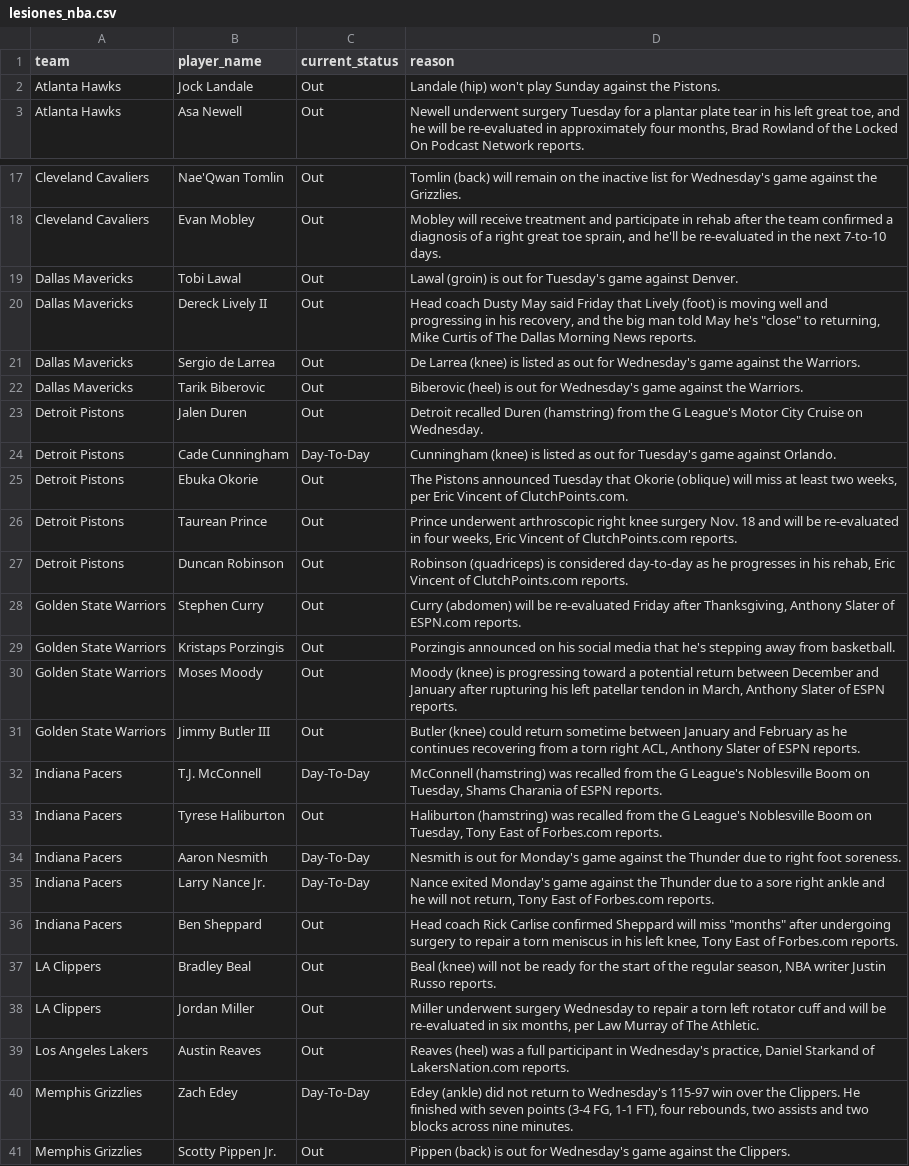
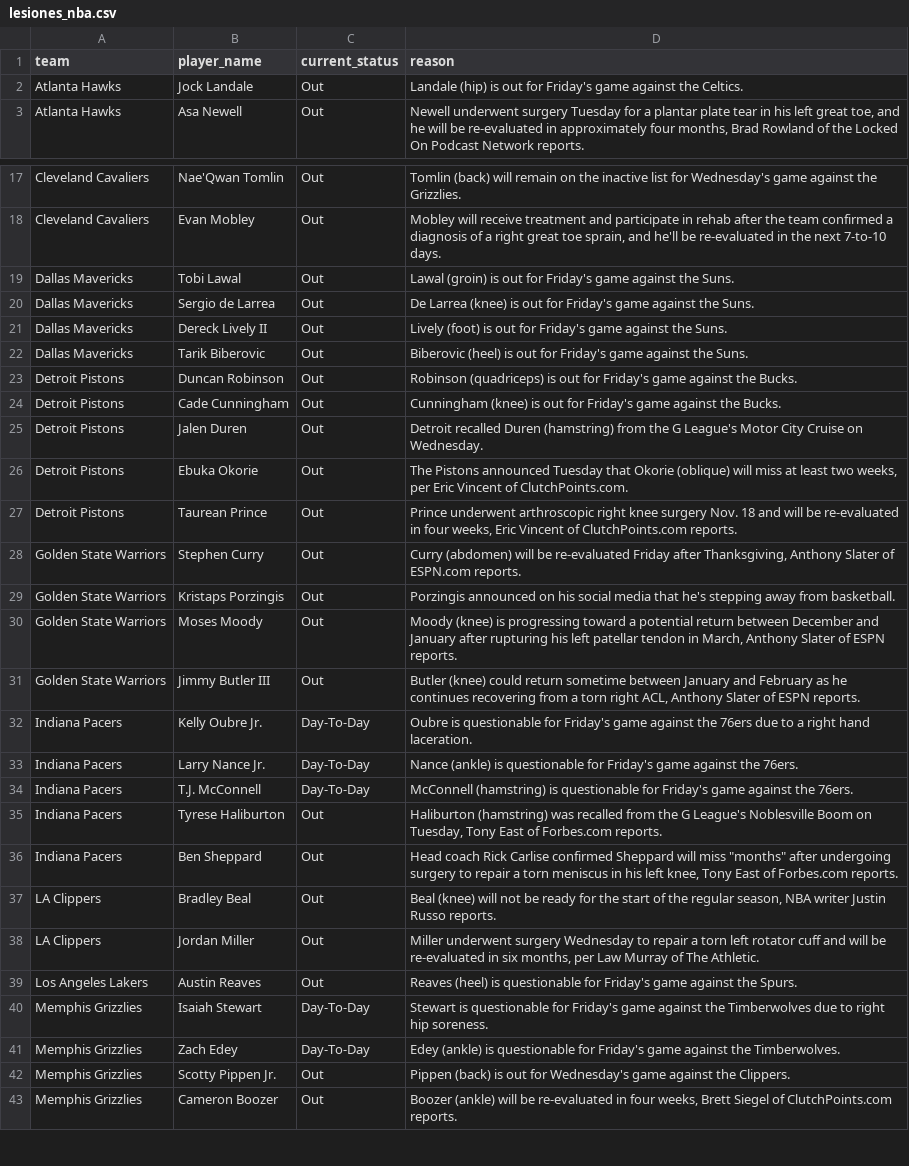
Before and after one commit to ct964817-lgtm/nba-predictor-2026, a CSV file: lesiones_nba.csv, drawn as a sheet; only a part is shown, gaps mark what is left out; the shorter side is filled out with more unchanged rows; the diff covers the shown part only.

```diff
--- a/lesiones_nba.csv
+++ b/lesiones_nba.csv
@@ -1,3 +1,3 @@
 team,player_name,current_status,reason
-Atlanta Hawks,Jock Landale,Out,Landale (hip) won't play Sunday against the Pistons.
+Atlanta Hawks,Jock Landale,Out,Landale (hip) is out for Friday's game against the Celtics.
 Atlanta Hawks,Asa Newell,Out,"Newell underwent surgery Tuesday for a plantar plate tear in his left great toe, and he will be re-evaluated in approximately four months, Brad Rowland of the Locked On Podcast Network reports."
@@ -18,11 +18,11 @@ Cleveland Cavaliers,Nae'Qwan Tomlin,Out,Tomlin (back) will remain on the inactiv
 Cleveland Cavaliers,Evan Mobley,Out,"Mobley will receive treatment and participate in rehab after the team confirmed a diagnosis of a right great toe sprain, and he'll be re-evaluated in the next 7-to-10 days."
-Dallas Mavericks,Tobi Lawal,Out,Lawal (groin) is out for Tuesday's game against Denver.
-Dallas Mavericks,Dereck Lively II,Out,"Head coach Dusty May said Friday that Lively (foot) is moving well and progressing in his recovery, and the big man told May he's ""close"" to returning, Mike Curtis of The Dallas Morning News reports."
-Dallas Mavericks,Sergio de Larrea,Out,De Larrea (knee) is listed as out for Wednesday's game against the Warriors.
-Dallas Mavericks,Tarik Biberovic,Out,Biberovic (heel) is out for Wednesday's game against the Warriors.
+Dallas Mavericks,Tobi Lawal,Out,Lawal (groin) is out for Friday's game against the Suns.
+Dallas Mavericks,Sergio de Larrea,Out,De Larrea (knee) is out for Friday's game against the Suns.
+Dallas Mavericks,Dereck Lively II,Out,Lively (foot) is out for Friday's game against the Suns.
+Dallas Mavericks,Tarik Biberovic,Out,Biberovic (heel) is out for Friday's game against the Suns.
+Detroit Pistons,Duncan Robinson,Out,Robinson (quadriceps) is out for Friday's game against the Bucks.
+Detroit Pistons,Cade Cunningham,Out,Cunningham (knee) is out for Friday's game against the Bucks.
 Detroit Pistons,Jalen Duren,Out,Detroit recalled Duren (hamstring) from the G League's Motor City Cruise on Wednesday.
-Detroit Pistons,Cade Cunningham,Day-To-Day,Cunningham (knee) is listed as out for Tuesday's game against Orlando.
 Detroit Pistons,Ebuka Okorie,Out,"The Pistons announced Tuesday that Okorie (oblique) will miss at least two weeks, per Eric Vincent of ClutchPoints.com."
 Detroit Pistons,Taurean Prince,Out,"Prince underwent arthroscopic right knee surgery Nov. 18 and will be re-evaluated in four weeks, Eric Vincent of ClutchPoints.com reports."
-Detroit Pistons,Duncan Robinson,Out,"Robinson (quadriceps) is considered day-to-day as he progresses in his rehab, Eric Vincent of ClutchPoints.com reports."
 Golden State Warriors,Stephen Curry,Out,"Curry (abdomen) will be re-evaluated Friday after Thanksgiving, Anthony Slater of ESPN.com reports."
@@ -31,6 +31,6 @@ Golden State Warriors,Moses Moody,Out,"Moody (knee) is progressing toward a pote
 Golden State Warriors,Jimmy Butler III,Out,"Butler (knee) could return sometime between January and February as he continues recovering from a torn right ACL, Anthony Slater of ESPN reports."
-Indiana Pacers,T.J. McConnell,Day-To-Day,"McConnell (hamstring) was recalled from the G League's Noblesville Boom on Tuesday, Shams Charania of ESPN reports."
+Indiana Pacers,Kelly Oubre Jr.,Day-To-Day,Oubre is questionable for Friday's game against the 76ers due to a right hand laceration.
+Indiana Pacers,Larry Nance Jr.,Day-To-Day,Nance (ankle) is questionable for Friday's game against the 76ers.
+Indiana Pacers,T.J. McConnell,Day-To-Day,McConnell (hamstring) is questionable for Friday's game against the 76ers.
 Indiana Pacers,Tyrese Haliburton,Out,"Haliburton (hamstring) was recalled from the G League's Noblesville Boom on Tuesday, Tony East of Forbes.com reports."
-Indiana Pacers,Aaron Nesmith,Day-To-Day,Nesmith is out for Monday's game against the Thunder due to right foot soreness.
-Indiana Pacers,Larry Nance Jr.,Day-To-Day,"Nance exited Monday's game against the Thunder due to a sore right ankle and he will not return, Tony East of Forbes.com reports."
 Indiana Pacers,Ben Sheppard,Out,"Head coach Rick Carlise confirmed Sheppard will miss ""months"" after undergoing surgery to repair a torn meniscus in his left knee, Tony East of Forbes.com reports."
@@ -38,4 +38,5 @@ LA Clippers,Bradley Beal,Out,"Beal (knee) will not be ready for the start of the
 LA Clippers,Jordan Miller,Out,"Miller underwent surgery Wednesday to repair a torn left rotator cuff and will be re-evaluated in six months, per Law Murray of The Athletic."
-Los Angeles Lakers,Austin Reaves,Out,"Reaves (heel) was a full participant in Wednesday's practice, Daniel Starkand of LakersNation.com reports."
-Memphis Grizzlies,Zach Edey,Day-To-Day,"Edey (ankle) did not return to Wednesday's 115-97 win over the Clippers. He finished with seven points (3-4 FG, 1-1 FT), four rebounds, two assists and two blocks across nine minutes."
+Los Angeles Lakers,Austin Reaves,Out,Reaves (heel) is questionable for Friday's game against the Spurs.
+Memphis Grizzlies,Isaiah Stewart,Day-To-Day,Stewart is questionable for Friday's game against the Timberwolves due to right hip soreness.
+Memphis Grizzlies,Zach Edey,Day-To-Day,Edey (ankle) is questionable for Friday's game against the Timberwolves.
 Memphis Grizzlies,Scotty Pippen Jr.,Out,Pippen (back) is out for Wednesday's game against the Clippers.
```
Also changed, not shown: 8 added rows, 5 removed rows and 11 edited cells elsewhere in this file.
